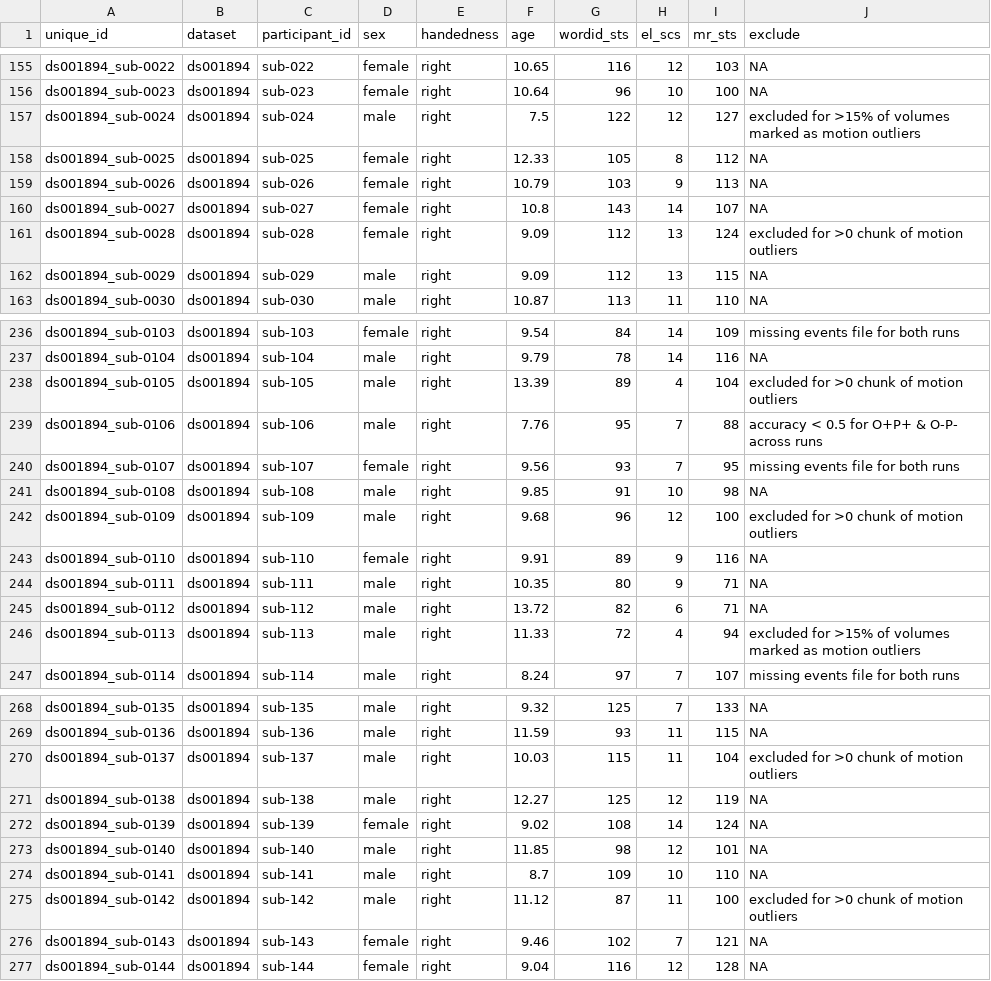
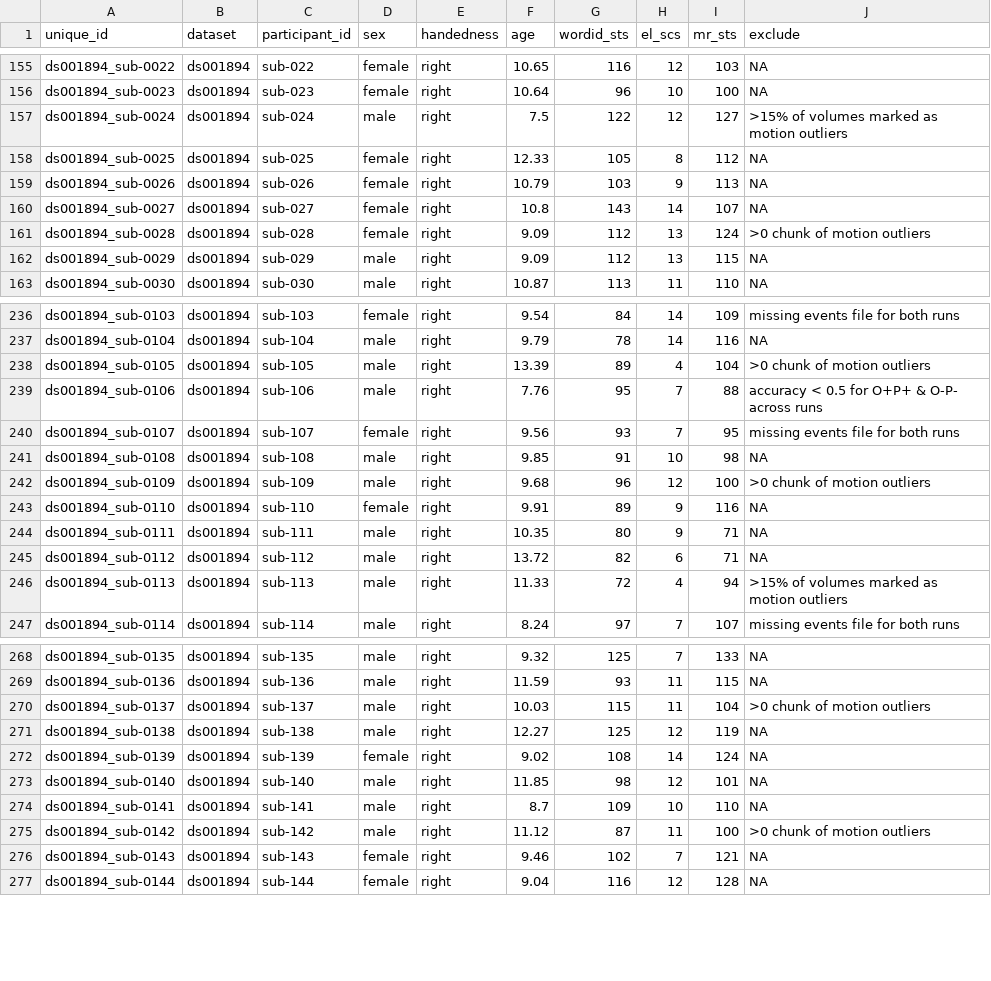
Before and after one commit to hsuanwei-chen/reading-PA-NVIQ, a CSV file: data/phenotype/merged/merged_participants_motionQC.csv, drawn as a sheet; only a part is shown, gaps mark what is left out; the diff covers the shown part only.

Commit message:
Updated description for motion outliers

```diff
--- a/data/phenotype/merged/merged_participants_motionQC.csv
+++ b/data/phenotype/merged/merged_participants_motionQC.csv
@@ -156,3 +156,3 @@ ds001894_sub-0022,ds001894,sub-022,female,right,10.65,116,12,103,NA
 ds001894_sub-0023,ds001894,sub-023,female,right,10.64,96,10,100,NA
-ds001894_sub-0024,ds001894,sub-024,male,right,7.5,122,12,127,excluded for >15% of volumes marked as motion outliers
+ds001894_sub-0024,ds001894,sub-024,male,right,7.5,122,12,127,>15% of volumes marked as motion outliers
 ds001894_sub-0025,ds001894,sub-025,female,right,12.33,105,8,112,NA
@@ -160,3 +160,3 @@ ds001894_sub-0026,ds001894,sub-026,female,right,10.79,103,9,113,NA
 ds001894_sub-0027,ds001894,sub-027,female,right,10.8,143,14,107,NA
-ds001894_sub-0028,ds001894,sub-028,female,right,9.09,112,13,124,excluded for >0 chunk of motion outliers
+ds001894_sub-0028,ds001894,sub-028,female,right,9.09,112,13,124,>0 chunk of motion outliers
 ds001894_sub-0029,ds001894,sub-029,male,right,9.09,112,13,115,NA
@@ -237,3 +237,3 @@ ds001894_sub-0103,ds001894,sub-103,female,right,9.54,84,14,109,missing events fi
 ds001894_sub-0104,ds001894,sub-104,male,right,9.79,78,14,116,NA
-ds001894_sub-0105,ds001894,sub-105,male,right,13.39,89,4,104,excluded for >0 chunk of motion outliers
+ds001894_sub-0105,ds001894,sub-105,male,right,13.39,89,4,104,>0 chunk of motion outliers
 ds001894_sub-0106,ds001894,sub-106,male,right,7.76,95,7,88,accuracy < 0.5 for O+P+ & O-P- across runs
@@ -241,3 +241,3 @@ ds001894_sub-0107,ds001894,sub-107,female,right,9.56,93,7,95,missing events file
 ds001894_sub-0108,ds001894,sub-108,male,right,9.85,91,10,98,NA
-ds001894_sub-0109,ds001894,sub-109,male,right,9.68,96,12,100,excluded for >0 chunk of motion outliers
+ds001894_sub-0109,ds001894,sub-109,male,right,9.68,96,12,100,>0 chunk of motion outliers
 ds001894_sub-0110,ds001894,sub-110,female,right,9.91,89,9,116,NA
@@ -245,3 +245,3 @@ ds001894_sub-0111,ds001894,sub-111,male,right,10.35,80,9,71,NA
 ds001894_sub-0112,ds001894,sub-112,male,right,13.72,82,6,71,NA
-ds001894_sub-0113,ds001894,sub-113,male,right,11.33,72,4,94,excluded for >15% of volumes marked as motion outliers
+ds001894_sub-0113,ds001894,sub-113,male,right,11.33,72,4,94,>15% of volumes marked as motion outliers
 ds001894_sub-0114,ds001894,sub-114,male,right,8.24,97,7,107,missing events file for both runs
@@ -269,3 +269,3 @@ ds001894_sub-0135,ds001894,sub-135,male,right,9.32,125,7,133,NA
 ds001894_sub-0136,ds001894,sub-136,male,right,11.59,93,11,115,NA
-ds001894_sub-0137,ds001894,sub-137,male,right,10.03,115,11,104,excluded for >0 chunk of motion outliers
+ds001894_sub-0137,ds001894,sub-137,male,right,10.03,115,11,104,>0 chunk of motion outliers
 ds001894_sub-0138,ds001894,sub-138,male,right,12.27,125,12,119,NA
@@ -274,3 +274,3 @@ ds001894_sub-0140,ds001894,sub-140,male,right,11.85,98,12,101,NA
 ds001894_sub-0141,ds001894,sub-141,male,right,8.7,109,10,110,NA
-ds001894_sub-0142,ds001894,sub-142,male,right,11.12,87,11,100,excluded for >0 chunk of motion outliers
+ds001894_sub-0142,ds001894,sub-142,male,right,11.12,87,11,100,>0 chunk of motion outliers
 ds001894_sub-0143,ds001894,sub-143,female,right,9.46,102,7,121,NA
```
Also changed, not shown: 12 edited cells elsewhere in this file.
